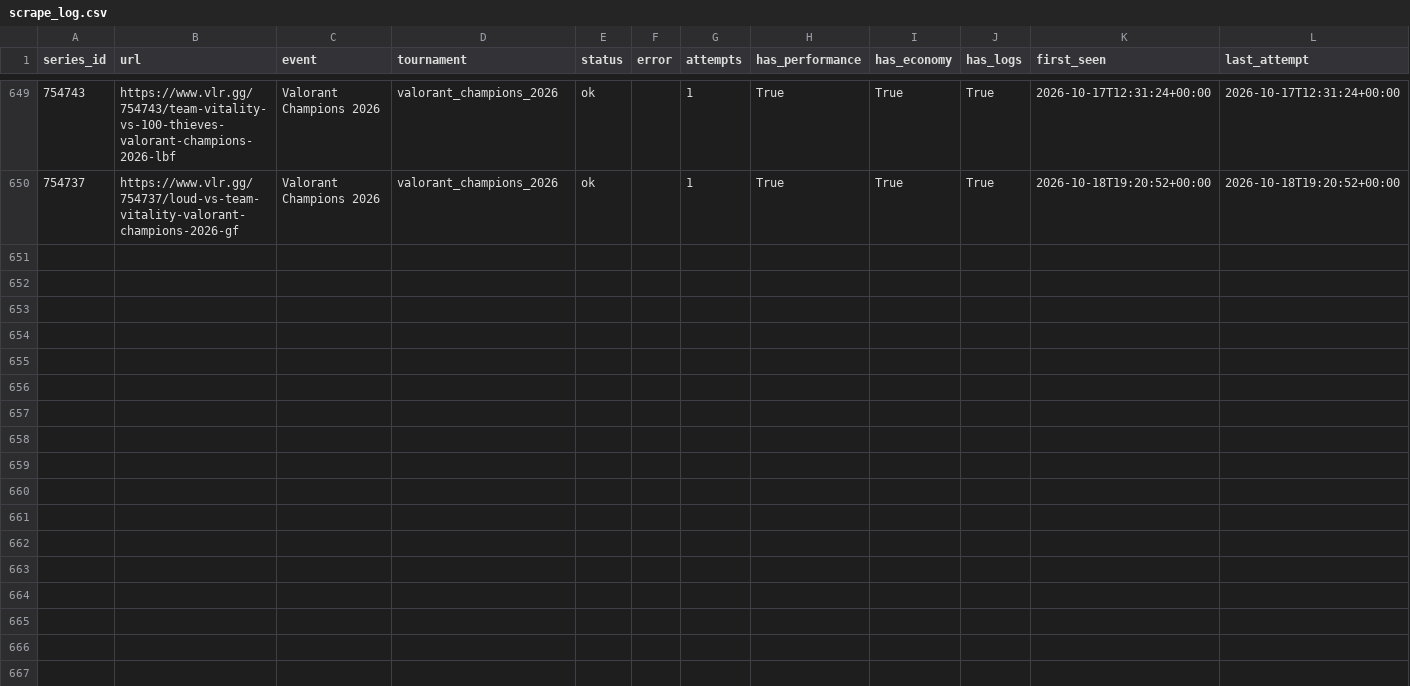
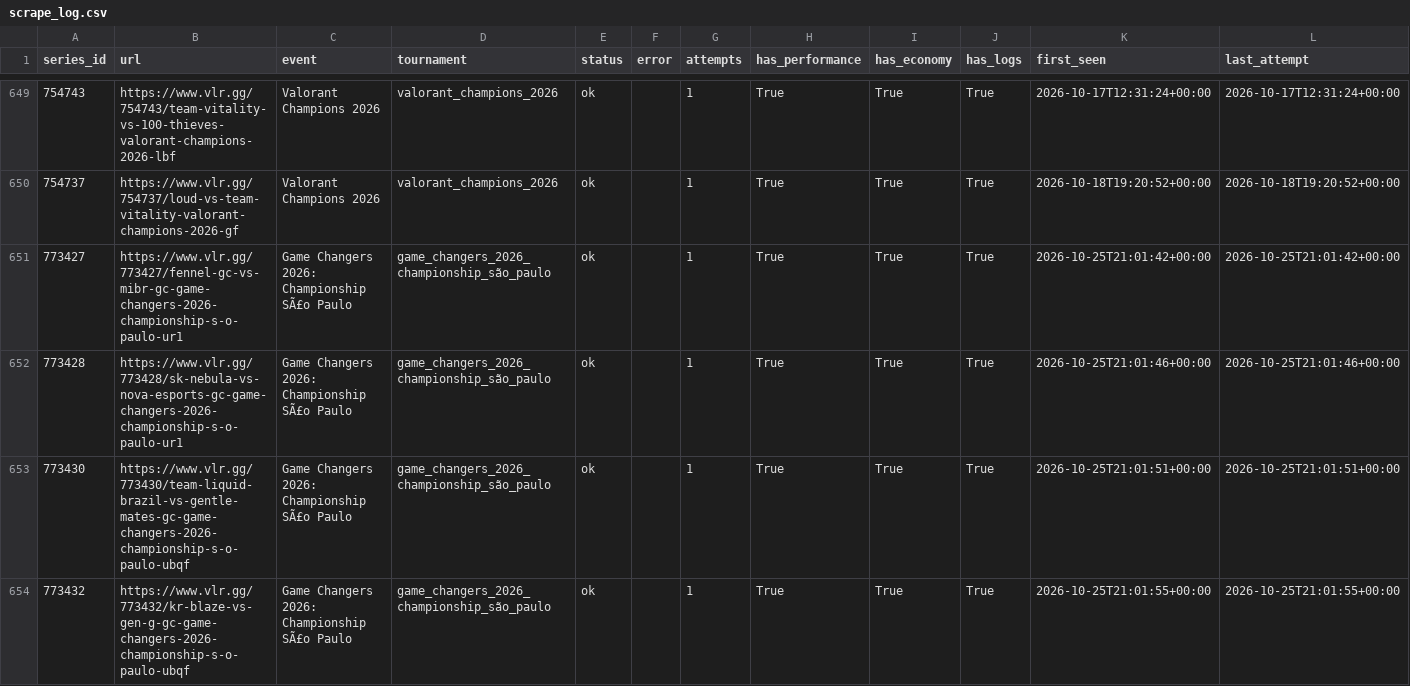
Before and after one commit to RkTcaster/vlr-scraper, a CSV file: csv/scrape_log.csv, drawn as a sheet; only a part is shown, gaps mark what is left out; the diff covers the shown part only; the diff names each change by its address in the sheet, - before the commit and + after, or states it on an @@ line.

```diff
--- a/csv/scrape_log.csv
+++ b/csv/scrape_log.csv
+row 651: 773427 | https://www.vlr.gg/773427/fennel-gc-vs-mibr-gc-game-changers-2026-championship-s-o-paulo-ur1 | Game Changers 2026: Championship SÃ£o Paulo | game_changers_2026_championship_são_paulo | ok |  | 1 | True | True | True | 2026-10-25T21:01:42+00:00 | 2026-10-25T21:01:42+00:00
+row 652: 773428 | https://www.vlr.gg/773428/sk-nebula-vs-nova-esports-gc-game-changers-2026-championship-s-o-paulo-ur1 | Game Changers 2026: Championship SÃ£o Paulo | game_changers_2026_championship_são_paulo | ok |  | 1 | True | True | True | 2026-10-25T21:01:46+00:00 | 2026-10-25T21:01:46+00:00
+row 653: 773430 | https://www.vlr.gg/773430/team-liquid-brazil-vs-gentle-mates-gc-game-changers-2026-championship-s-o-paulo-ubqf | Game Changers 2026: Championship SÃ£o Paulo | game_changers_2026_championship_são_paulo | ok |  | 1 | True | True | True | 2026-10-25T21:01:51+00:00 | 2026-10-25T21:01:51+00:00
+row 654: 773432 | https://www.vlr.gg/773432/kr-blaze-vs-gen-g-gc-game-changers-2026-championship-s-o-paulo-ubqf | Game Changers 2026: Championship SÃ£o Paulo | game_changers_2026_championship_são_paulo | ok |  | 1 | True | True | True | 2026-10-25T21:01:55+00:00 | 2026-10-25T21:01:55+00:00
```
Also changed, not shown: 3 added rows elsewhere in this file, csv/upload_log.csv, 5 other files.
